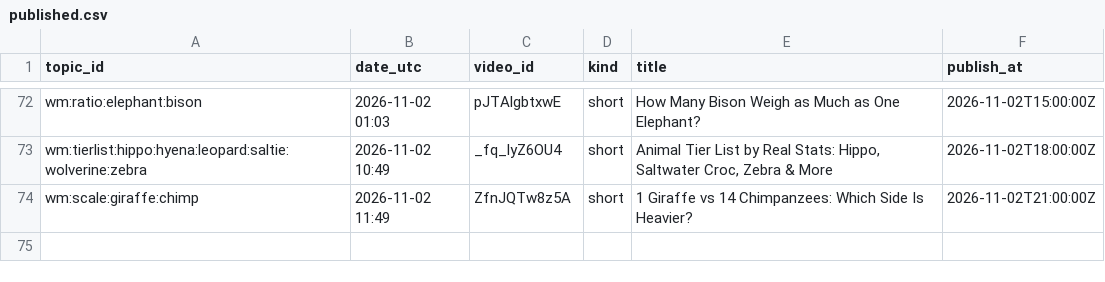
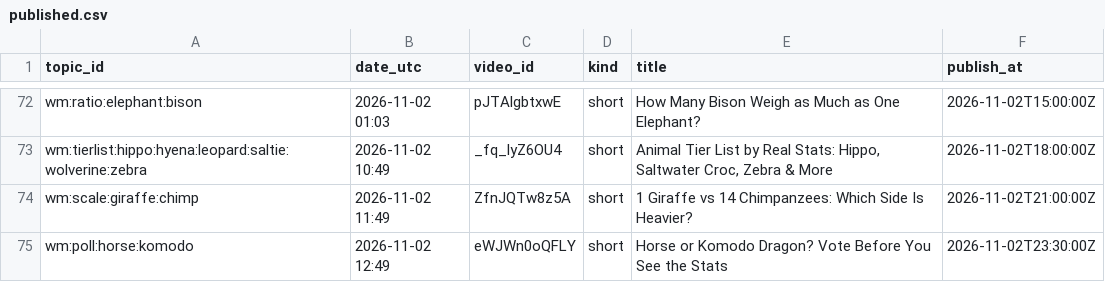
Before and after one commit to olgunkadirgulhan/wild-matchups, a CSV file: records/published.csv, drawn as a sheet; only a part is shown, gaps mark what is left out; the diff names each change by its address in the sheet, - before the commit and + after, or states it on an @@ line.

Commit message:
videos: 2026-11-02-1249

```diff
--- a/records/published.csv
+++ b/records/published.csv
+row 75: wm:poll:horse:komodo | 2026-11-02 12:49 | eWJWn0oQFLY | short | Horse or Komodo Dragon? Vote Before You See the Stats | 2026-11-02T23:30:00Z
```
